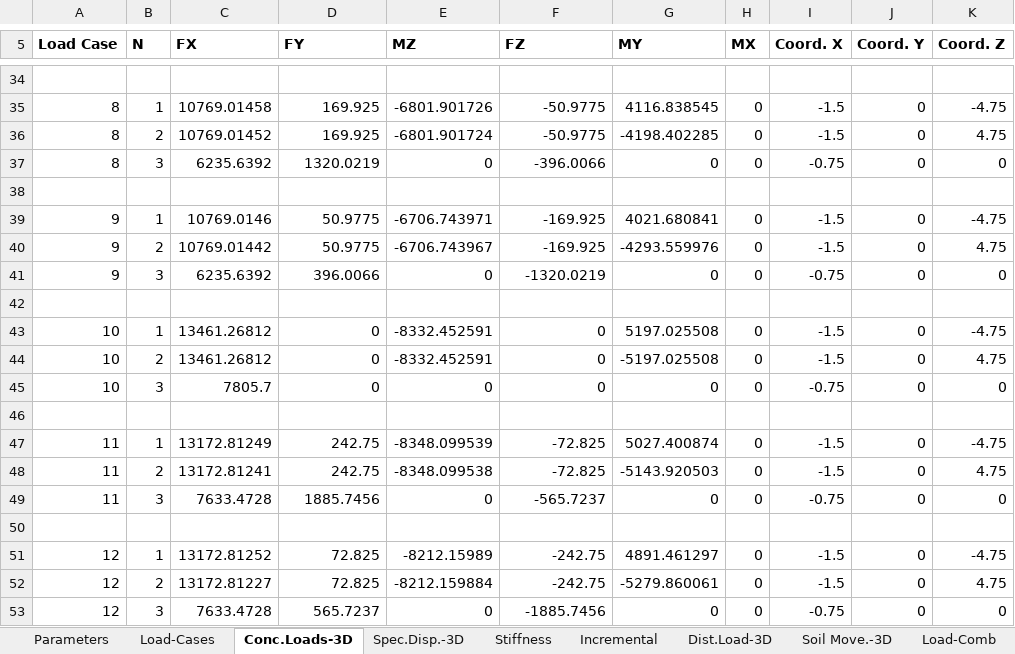
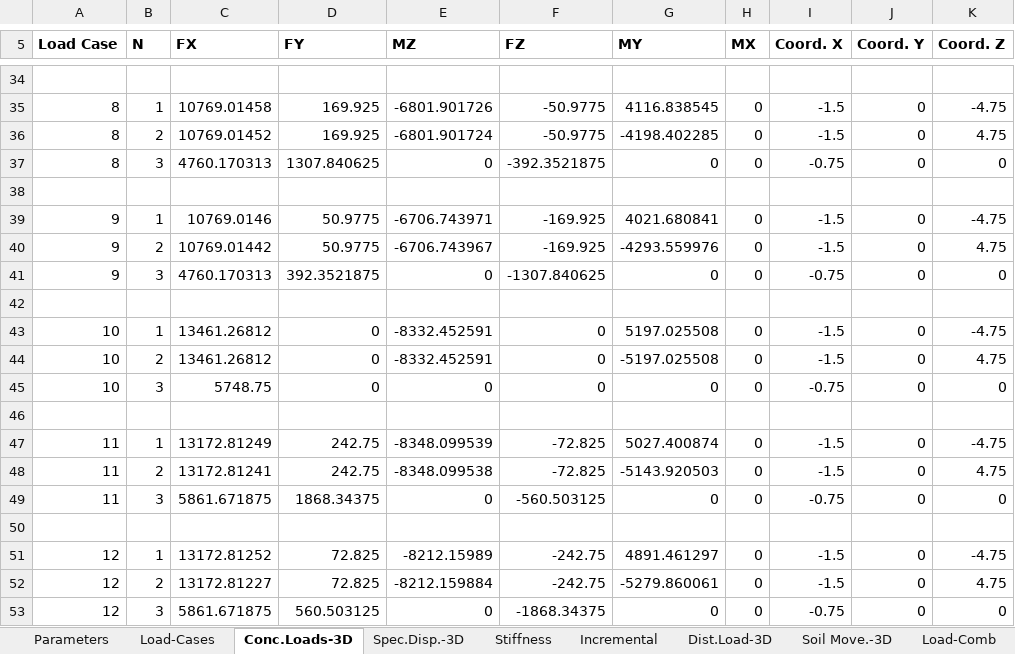
Before and after one commit to dekapeee13/Demooo, an Excel workbook: group_input/M3_Liq_1C_Baris_WPD_InersiaCap_RevLoad.xlsx, sheet Conc.Loads-3D, drawn as a sheet; only a part is shown, gaps mark what is left out; values as stored, in another font and other column widths than the file's, no borders; the diff covers the shown part only; the diff names each change by its address in the sheet, - before the commit and + after, or states it on an @@ line.

```diff
--- a/group_input/M3_Liq_1C_Baris_WPD_InersiaCap_RevLoad.xlsx (sheet Conc.Loads-3D)
+++ b/group_input/M3_Liq_1C_Baris_WPD_InersiaCap_RevLoad.xlsx (sheet Conc.Loads-3D)
-C37 (FX): 6235.6392
+C37 (FX): 4760.170313
-D37 (FY): 1320.0219
+D37 (FY): 1307.840625
-F37 (FZ): -396.0066
+F37 (FZ): -392.3521875
-C41 (FX): 6235.6392
+C41 (FX): 4760.170313
-D41 (FY): 396.0066
+D41 (FY): 392.3521875
-F41 (FZ): -1320.0219
+F41 (FZ): -1307.840625
-C45 (FX): 7805.7
+C45 (FX): 5748.75
-C49 (FX): 7633.4728
+C49 (FX): 5861.671875
-D49 (FY): 1885.7456
+D49 (FY): 1868.34375
-F49 (FZ): -565.7237
+F49 (FZ): -560.503125
-C53 (FX): 7633.4728
+C53 (FX): 5861.671875
-D53 (FY): 565.7237
+D53 (FY): 560.503125
-F53 (FZ): -1885.7456
+F53 (FZ): -1868.34375
```
Also changed, not shown: 15 edited cells elsewhere in this sheet, sheet Comments, group_input/M1_NonLiq_1C_Baris_WPD_InersiaCap_RevLoad.xlsx.
